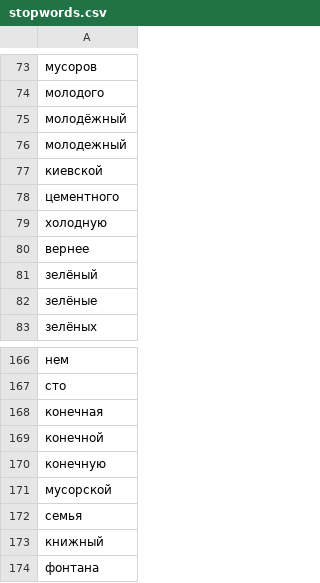
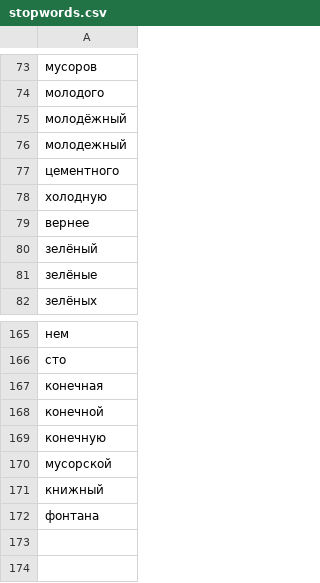
Before and after one commit to jin10r/debug, a CSV file: postgres/data/stopwords.csv, drawn as a sheet; only a part is shown, gaps mark what is left out; the diff names each change by its address in the sheet, - before the commit and + after, or states it on an @@ line.

```diff
--- a/postgres/data/stopwords.csv
+++ b/postgres/data/stopwords.csv
-row 77: киевской
-row 172: семья
```
Also changed, not shown: 3 other files.
